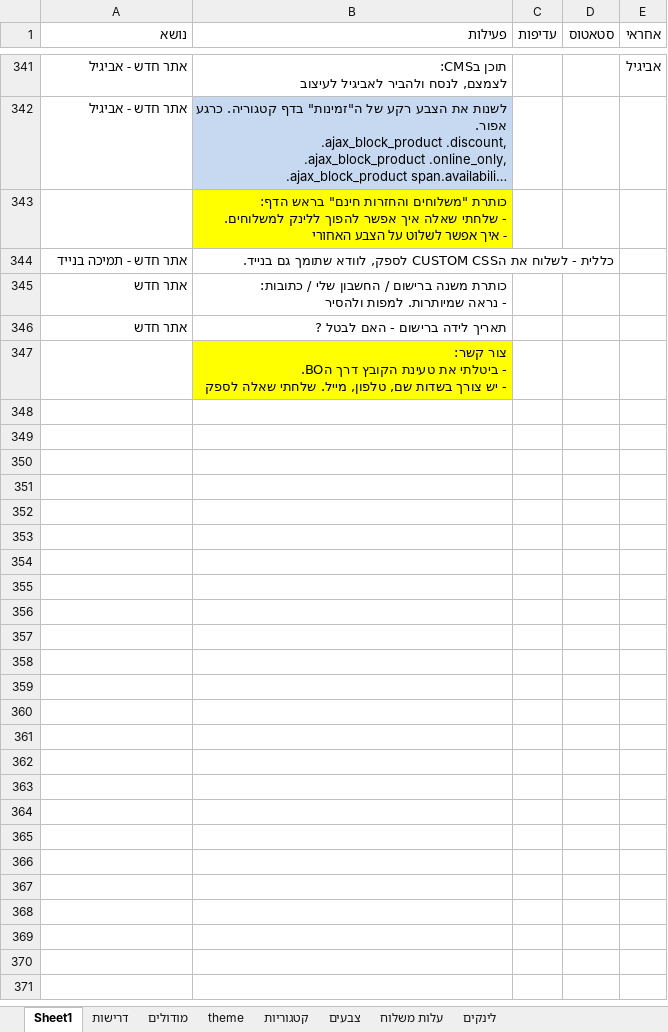
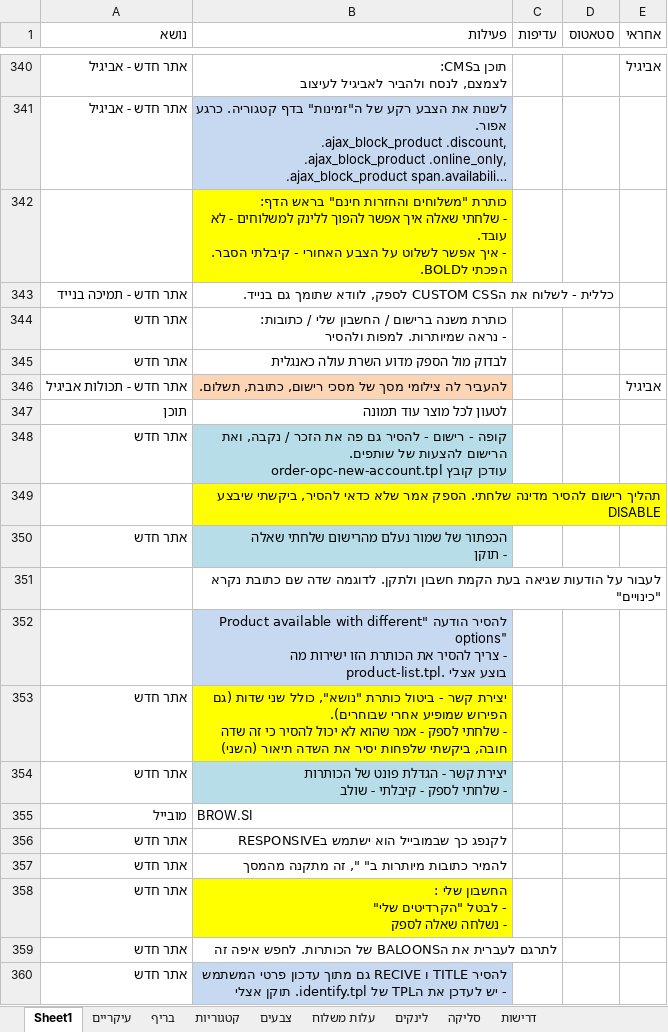
Before and after one commit to noameitan/shokolada_website_work, an Excel workbook: shokolada_website.xlsx, sheet Sheet1, drawn as a sheet; only a part is shown, gaps mark what is left out; long unchanged cells end in …; values as stored, in another font and other column widths than the file's, no borders; addresses are those after the commit; ↵ is a line break in a cell; the diff covers the shown part only; the diff names each change by its address in the sheet, - before the commit and + after, or states it on an @@ line.

```diff
--- a/shokolada_website.xlsx (sheet Sheet1)
+++ b/shokolada_website.xlsx (sheet Sheet1)
-sheet tab: מודולים
-sheet tab: theme
+sheet tab: עיקריים
+sheet tab: בריף
+sheet tab: סליקה
@@ sheet tab order changed: Sheet1 | עיקריים | בריף | קטגוריות | צבעים | עלות משלוח | לינקים | סליקה | דרישות @@
-B342 (פעילות): …להפוך ללינק למשלוחים. ↵ - איך אפשר לשלוט על הצבע האחורי
+B342 (פעילות): …להפוך ללינק למשלוחים - לא עובד. ↵ - איך אפשר לשלוט על הצבע האחורי - קיבלתי הסבר. הפכתי לBOLD.
+row 345: אתר חדש | לבדוק מול הספק מדוע השרת עולה כאנגלית
+row 346: אתר חדש - תכולות אביגיל | להעביר לה צילומי מסך של מסכי רישום, כתובת, תשלום. |  |  | אביגיל
+row 347: תוכן | לטעון לכל מוצר עוד תמונה
+row 348: אתר חדש | קופה - רישום - להסיר גם פה את הזכר / נקבה, ואת הרישום להצעות של שותפים. ↵ עודכן קובץ order-opc-new-account.tpl
+row 349:  | תהליך רישום להסיר מדינה שלחתי. הספק אמר שלא כדאי להסיר, ביקשתי שיבצע DISABLE
-B350 (פעילות): תאריך לידה ברישום - האם לבטל ?
+B350 (פעילות): הכפתור של שמור נעלם מהרישום שלחתי שאלה ↵ - תוקן
-B350 fill: none
+B350 fill: #B7DEE8
-B351 (פעילות): צור קשר: ↵ - ביטלתי את טעינת הקובץ דרך הBO. ↵ - יש צורך בשדות שם, טלפון, מייל. שלחתי שאלה לספק
+B351 (פעילות): לעבור על הודעות שגיאה בעת הקמת חשבון ולתקן. לדוגמה שדה שם כתובת נקרא "כינויים"
-B351 fill: #FFFF00
+B351 fill: none
+row 352:  | להסיר הודעה "Product available with different options" ↵ - צריך להסיר את הכותרת הזו ישירות מה product-list.tpl. בוצע אצלי
+row 353: אתר חדש | יצירת קשר - ביטול כותרת "נושא", כולל שני שדות (גם הפירוש שמופיע אחרי שבוחרים). ↵ - שלחתי לספק - אמר שהוא לא יכול להסיר כי זה שדה חובה, ביקשתי שלפחות יסיר את השדה תיאור (השני)
+row 354: אתר חדש | יצירת קשר - הגדלת פונט של הכותרות ↵ - שלחתי לספק - קיבלתי - שולב
+row 355: מובייל | BROW.SI
+row 356: אתר חדש | לקנפג כך שבמובייל הוא ישתמש בRESPONSIVE
+row 357: אתר חדש | להמיר כתובות מיותרות ב" ", זה מתקנה מהמסך
+row 358: אתר חדש | החשבון שלי : ↵ - לבטל "הקרדיטים שלי" ↵ - נשלחה שאלה לספק
+row 359: אתר חדש | לתרגם לעברית את הBALOONS של הכותרות. לחפש איפה זה
+row 360: אתר חדש | להסיר TITLE ו RECIVE גם מתוך עדכון פרטי המשתמש ↵ - יש לעדכן את הTPL של identify.tpl. תוקן אצלי
```
Also changed, not shown: 13 added rows, 1 removed row, 3 edited cells and cell formats elsewhere in this sheet, sheet עלות משלוח, HeadStart/Promotion/contactsList.xlsx, 6 other files.
